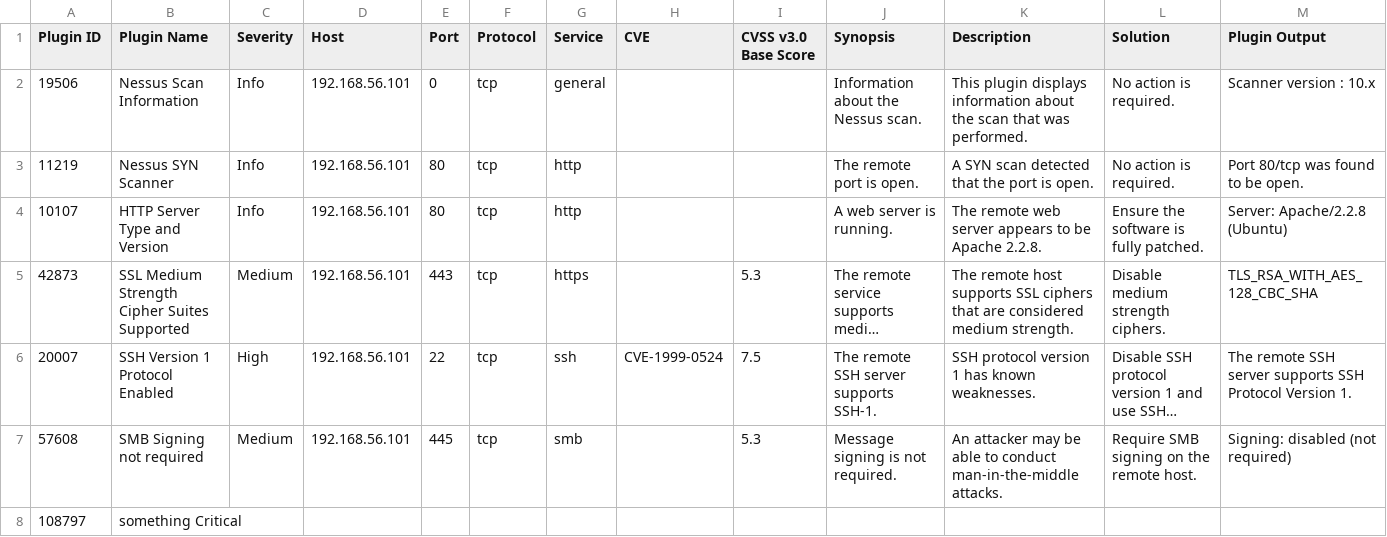
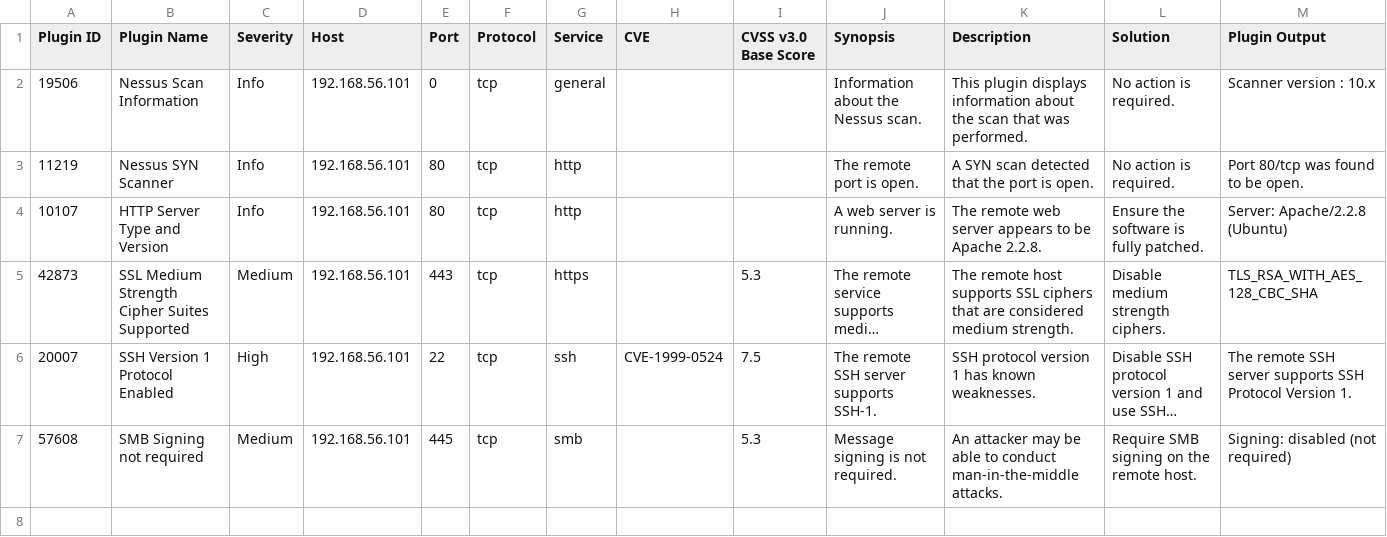
Before and after one commit to zehramans/holbertonschool-cyber_security, a CSV file: vulnerability_research_exploitation/0x00_vulnerability/nessus_rapport.csv, drawn as a sheet; long unchanged cells end in ….

Commit message:
changes saved

```diff
--- a/vulnerability_research_exploitation/0x00_vulnerability/nessus_rapport.csv
+++ b/vulnerability_research_exploitation/0x00_vulnerability/nessus_rapport.csv
@@ -7,2 +7 @@ Plugin ID,Plugin Name,Severity,Host,Port,Protocol,Service,CVE,CVSS v3.0 Base Sco
 57608,SMB Signing not required,Medium,192.168.56.101,445,tcp,smb,,5.3,Message signing is not required.,An attacker may be able to conduct man-in-the-middle attacks.,Require SMB signing on the remote host.,Signing: disabled (not required)
-108797,something Critical
```
